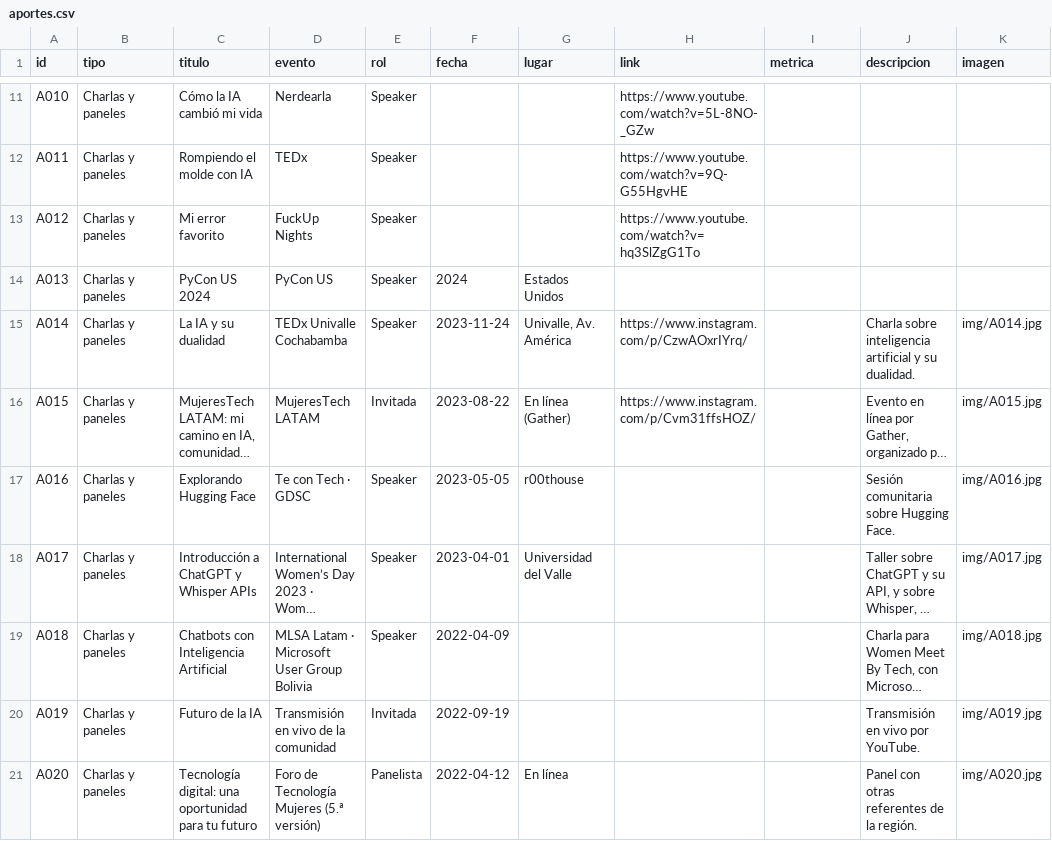
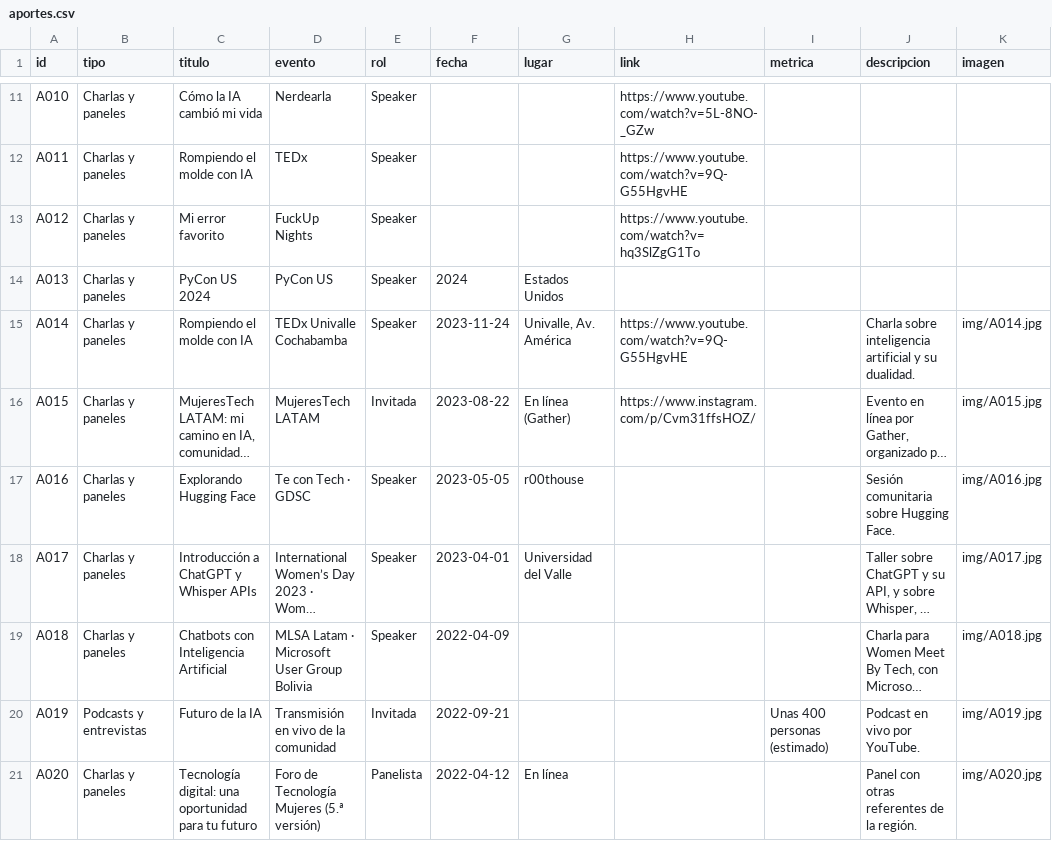
Before and after one commit to carlicode/carlicode-website, a CSV file: content/aportes/aportes.csv, drawn as a sheet; only a part is shown, gaps mark what is left out; long unchanged cells end in …; the diff covers the shown part only; the diff names each change by its address in the sheet, - before the commit and + after, or states it on an @@ line.

```diff
--- a/content/aportes/aportes.csv
+++ b/content/aportes/aportes.csv
-C15 (titulo): La IA y su dualidad
+C15 (titulo): Rompiendo el molde con IA
-H15 (link): https://www.instagram.com/p/CzwAOxrIYrq/
+H15 (link): https://www.youtube.com/watch?v=9Q-G55HgvHE
-B20 (tipo): Charlas y paneles
+B20 (tipo): Podcasts y entrevistas
-F20 (fecha): 2022-09-19
+F20 (fecha): 2022-09-21
-I20 (metrica): (empty)
+I20 (metrica): Unas 400 personas (estimado)
-J20 (descripcion): Transmisión en vivo por YouTube.
+J20 (descripcion): Podcast en vivo por YouTube.
```
Also changed, not shown: 47 edited cells elsewhere in this file, 13 other files.
